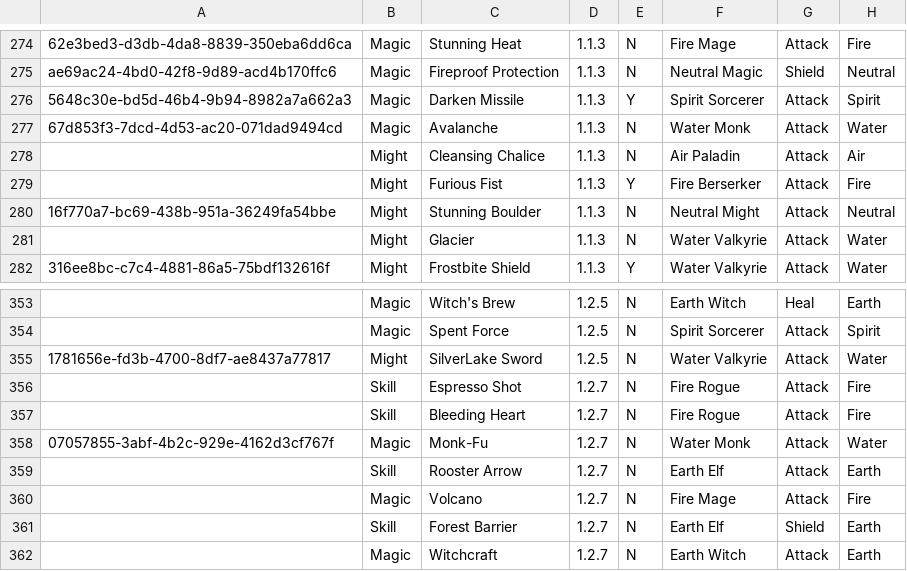
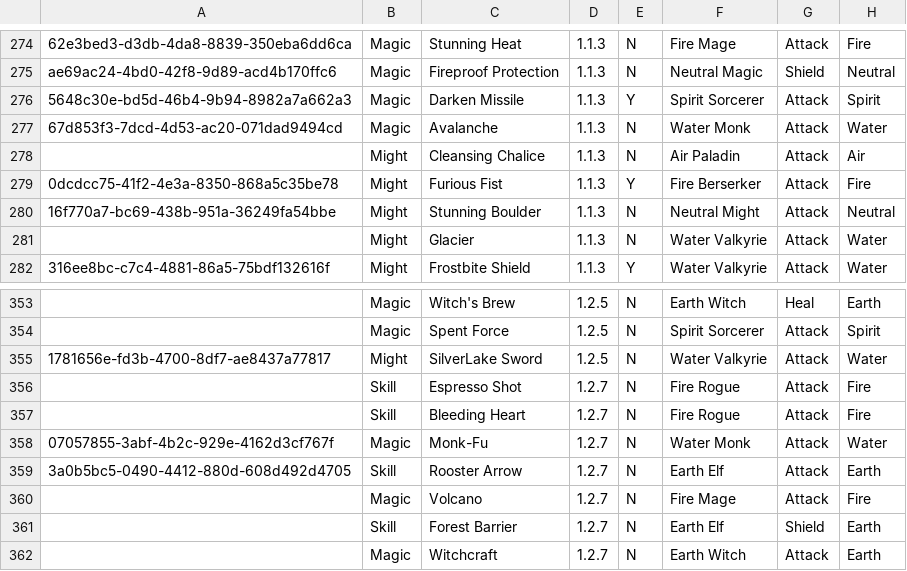
Before and after one commit to fefe982/BH, a CSV file: card_db.csv, drawn as a sheet; only a part is shown, gaps mark what is left out; the diff names each change by its address in the sheet, - before the commit and + after, or states it on an @@ line.

```diff
--- a/card_db.csv
+++ b/card_db.csv
-A279: (empty)
+A279: 0dcdcc75-41f2-4e3a-8350-868a5c35be78
-A359: (empty)
+A359: 3a0b5bc5-0490-4412-880d-608d492d4705
```
Also changed, not shown: 2 other files.
